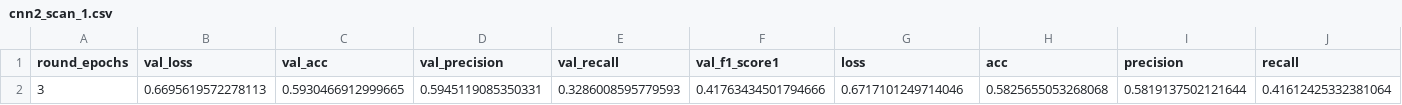
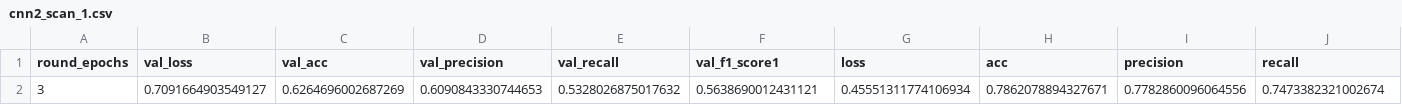
Before and after one commit to dimitri12/masterthesis, a CSV file: cnn2_scan_1.csv, drawn as a sheet; only a part is shown; the diff covers the shown part only; the diff names each change by its address in the sheet, - before the commit and + after, or states it on an @@ line.

```diff
--- a/cnn2_scan_1.csv
+++ b/cnn2_scan_1.csv
-B2 (val_loss): 0.6695619572278113
+B2 (val_loss): 0.7091664903549127
-C2 (val_acc): 0.5930466912999665
+C2 (val_acc): 0.6264696002687269
-D2 (val_precision): 0.5945119085350331
+D2 (val_precision): 0.6090843330744653
-E2 (val_recall): 0.3286008595779593
+E2 (val_recall): 0.5328026875017632
-F2 (val_f1_score1): 0.41763434501794666
+F2 (val_f1_score1): 0.5638690012431121
-G2 (loss): 0.6717101249714046
+G2 (loss): 0.45551311774106934
-H2 (acc): 0.5825655053268068
+H2 (acc): 0.7862078894327671
-I2 (precision): 0.5819137502121644
+I2 (precision): 0.7782860096064556
-J2 (recall): 0.41612425332381064
+J2 (recall): 0.7473382321002674
```
Also changed, not shown: 2 edited cells elsewhere in this file, cnn1_scan_1.csv, 7 other files.
